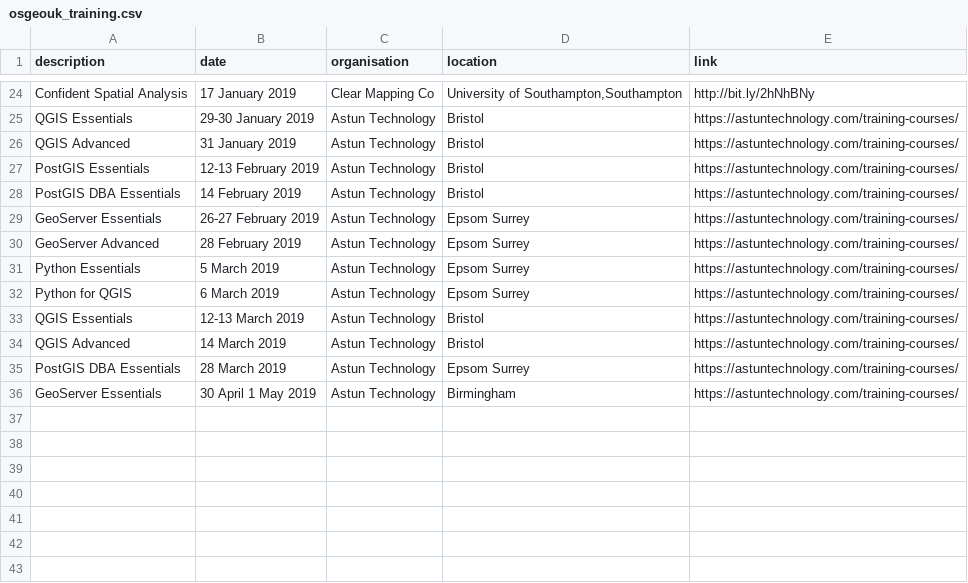
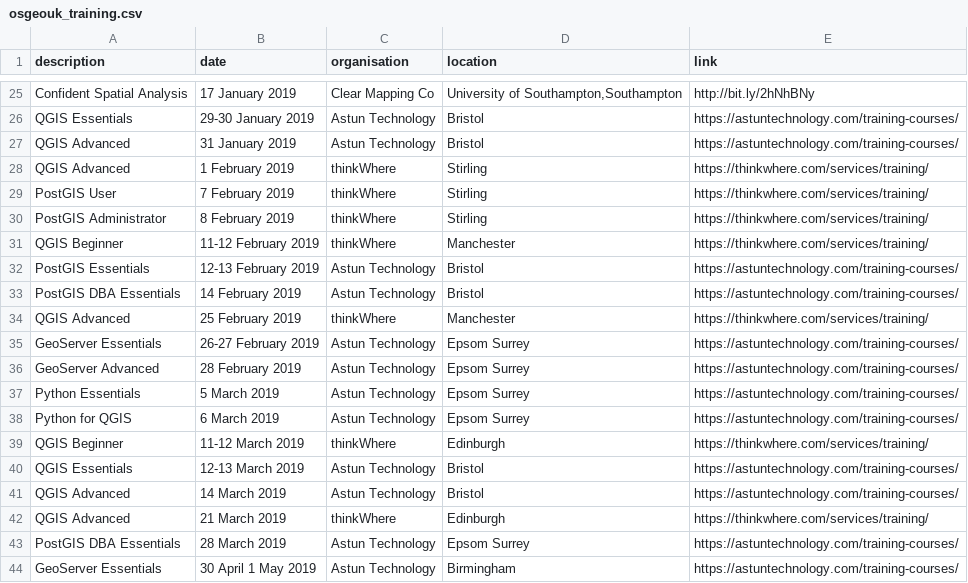
Before and after one commit to rachelesmee/website, a CSV file: _data/osgeouk_training.csv, drawn as a sheet; only a part is shown, gaps mark what is left out; the diff covers the shown part only.

Commit message:
Update osgeouk_training.csv

```diff
--- a/_data/osgeouk_training.csv
+++ b/_data/osgeouk_training.csv
@@ -26,4 +27,9 @@ QGIS Essentials,29-30 January 2019,Astun Technology,Bristol,https://astuntechnol
 QGIS Advanced,31 January 2019,Astun Technology,Bristol,https://astuntechnology.com/training-courses/
+QGIS Advanced,1 February 2019,thinkWhere,Stirling,https://thinkwhere.com/services/training/
+PostGIS User,7 February 2019,thinkWhere,Stirling,https://thinkwhere.com/services/training/
+PostGIS Administrator,8 February 2019,thinkWhere,Stirling,https://thinkwhere.com/services/training/
+QGIS Beginner,11-12 February 2019,thinkWhere,Manchester,https://thinkwhere.com/services/training/
 PostGIS Essentials,12-13 February 2019,Astun Technology,Bristol,https://astuntechnology.com/training-courses/
 PostGIS DBA Essentials,14 February 2019,Astun Technology,Bristol,https://astuntechnology.com/training-courses/
+QGIS Advanced,25 February 2019,thinkWhere,Manchester,https://thinkwhere.com/services/training/
 GeoServer Essentials,26-27 February 2019,Astun Technology,Epsom Surrey,https://astuntechnology.com/training-courses/
@@ -32,4 +38,6 @@ Python Essentials,5 March 2019,Astun Technology,Epsom Surrey,https://astuntechno
 Python for QGIS,6 March 2019,Astun Technology,Epsom Surrey,https://astuntechnology.com/training-courses/
+QGIS Beginner,11-12 March 2019,thinkWhere,Edinburgh,https://thinkwhere.com/services/training/
 QGIS Essentials,12-13 March 2019,Astun Technology,Bristol,https://astuntechnology.com/training-courses/
 QGIS Advanced,14 March 2019,Astun Technology,Bristol,https://astuntechnology.com/training-courses/
+QGIS Advanced,21 March 2019,thinkWhere,Edinburgh,https://thinkwhere.com/services/training/
 PostGIS DBA Essentials,28 March 2019,Astun Technology,Epsom Surrey,https://astuntechnology.com/training-courses/
```
Also changed, not shown: 6 added rows, 5 removed rows and 8 edited cells elsewhere in this file.
